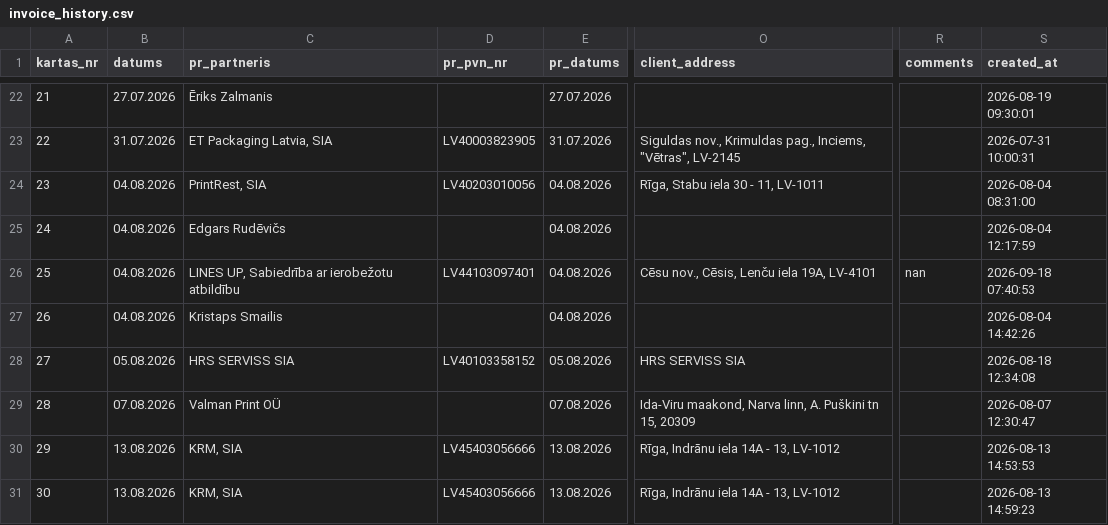
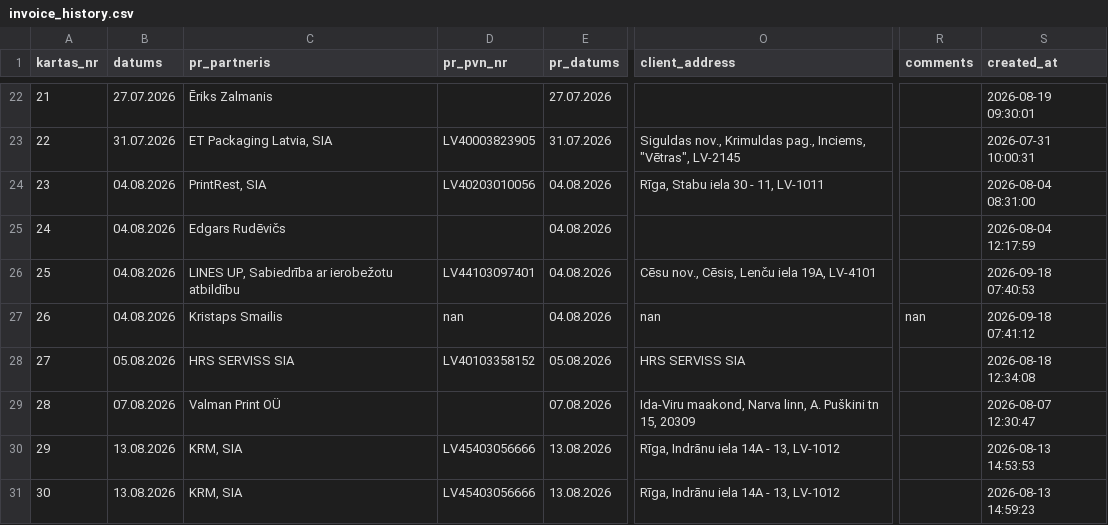
Before and after one commit to Andzhss/OnlinePavadzimes, a CSV file: OnlinePavadzimes/invoice_history.csv, drawn as a sheet; only a part is shown, gaps mark what is left out; the diff names each change by its address in the sheet, - before the commit and + after, or states it on an @@ line.

Commit message:
Pievieno BR 0114

```diff
--- a/OnlinePavadzimes/invoice_history.csv
+++ b/OnlinePavadzimes/invoice_history.csv
-R26 (comments): nan
+R26 (comments): (empty)
-D27 (pr_pvn_nr): (empty)
+D27 (pr_pvn_nr): nan
-O27 (client_address): (empty)
+O27 (client_address): nan
-R27 (comments): (empty)
+R27 (comments): nan
-S27 (created_at): 2026-08-04 14:42:26
+S27 (created_at): 2026-09-18 07:41:12
```
